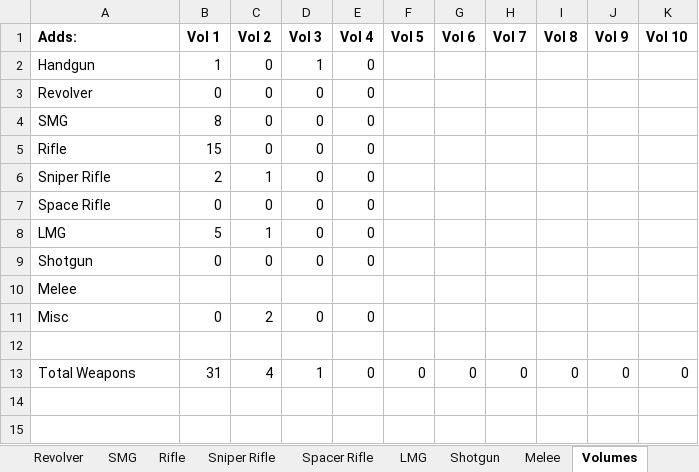
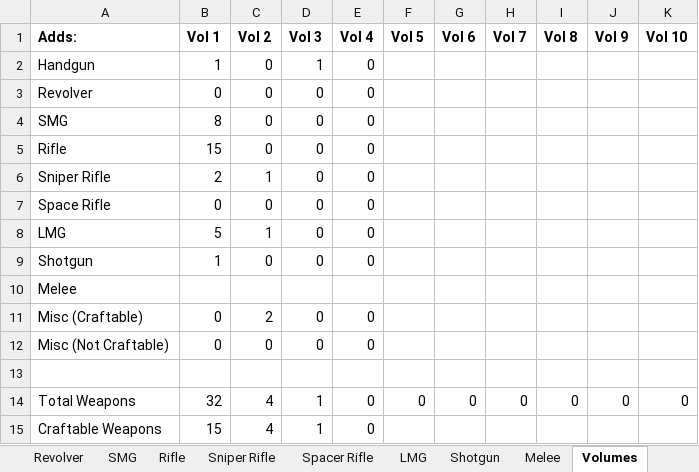
Before and after one commit to sleepy068/Rimworld_Weapons, an Excel workbook: Resources/WeaponsStats.xlsx, sheet Volumes, drawn as a sheet; values as stored, in another font and other column widths than the file's, no borders; addresses are those after the commit; the diff names each change by its address in the sheet, - before the commit and + after, or states it on an @@ line.

```diff
--- a/Resources/WeaponsStats.xlsx (sheet Volumes)
+++ b/Resources/WeaponsStats.xlsx (sheet Volumes)
-B9 (Vol 1): 0
+B9 (Vol 1): 1
-A11 (Adds:): Misc
+A11 (Adds:): Misc (Craftable)
+row 12: Misc (Not Craftable) | 0 | 0 | 0 | 0
-B14 (Vol 1): 31
+B14 (Vol 1): 32
+row 15: Craftable Weapons | 15 | 4 | 1 | 0
```
Also changed, not shown: sheet Shotgun, sheet Handgun, sheet Sniper Rifle, sheet SMG, sheet LMG, sheet Rifle, 2 more sheets, other sheet tabs.
